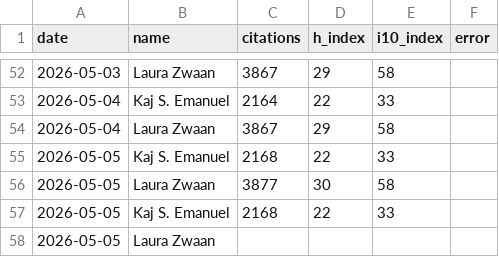
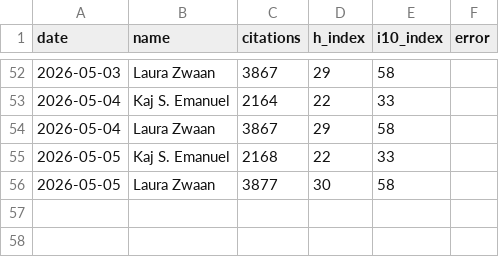
Before and after one commit to kajemanuel12/ratrace, a CSV file: citations_combined.csv, drawn as a sheet; only a part is shown, gaps mark what is left out; the diff names each change by its address in the sheet, - before the commit and + after, or states it on an @@ line.

Commit message:
Update citations_combined.csv

```diff
--- a/citations_combined.csv
+++ b/citations_combined.csv
-row 57: 2026-05-05 | Kaj S. Emanuel | 2168 | 22 | 33
-row 58: 2026-05-05 | Laura Zwaan
```
